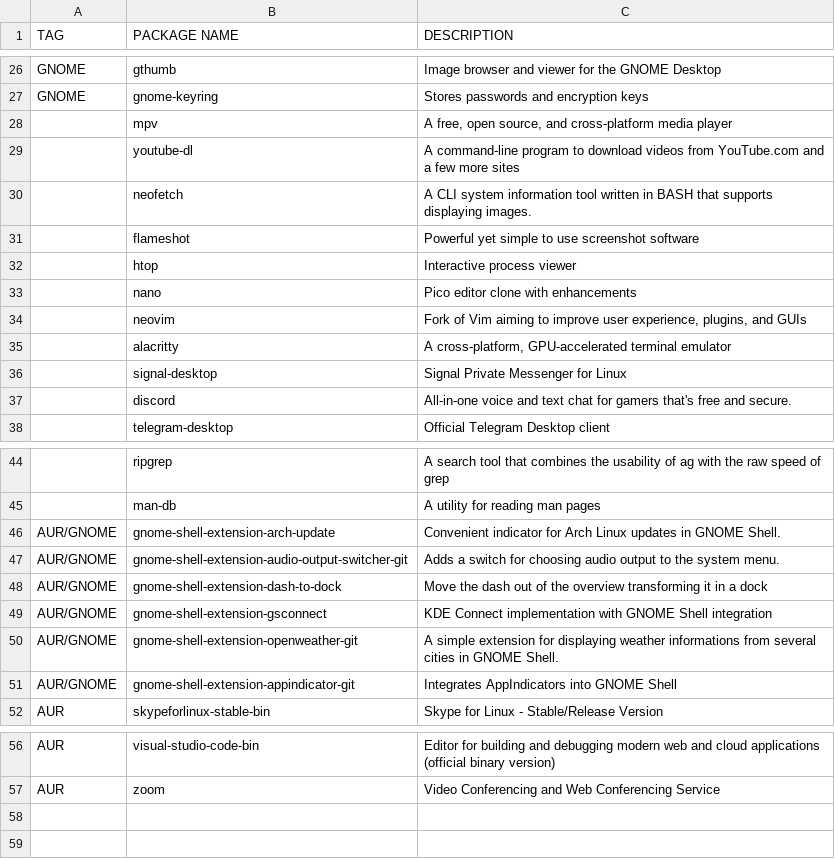
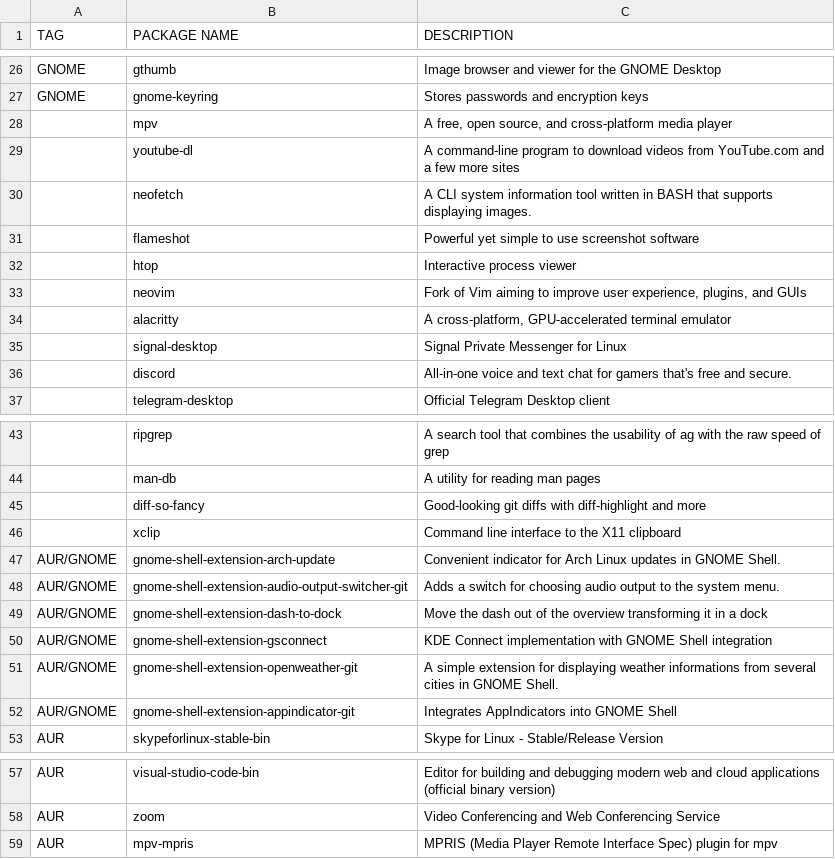
Before and after one commit to yannjor/arch, a CSV file: packages.csv, drawn as a sheet; only a part is shown, gaps mark what is left out; removed rows and columns are numbered as before the commit, all else as after; the diff names each change by its address in the sheet, - before the commit and + after, or states it on an @@ line.

Commit message:
init.vim changes and other minor tweaks
Adds some more configurations to init.vim and & adds some plugins.

```diff
--- a/packages.csv
+++ b/packages.csv
-row 33:  | nano | Pico editor clone with enhancements
+row 45:  | diff-so-fancy | Good-looking git diffs with diff-highlight and more
+row 46:  | xclip | Command line interface to the X11 clipboard
+row 59: AUR | mpv-mpris | MPRIS (Media Player Remote Interface Spec) plugin for mpv
```
Also changed, not shown: 4 other files.
